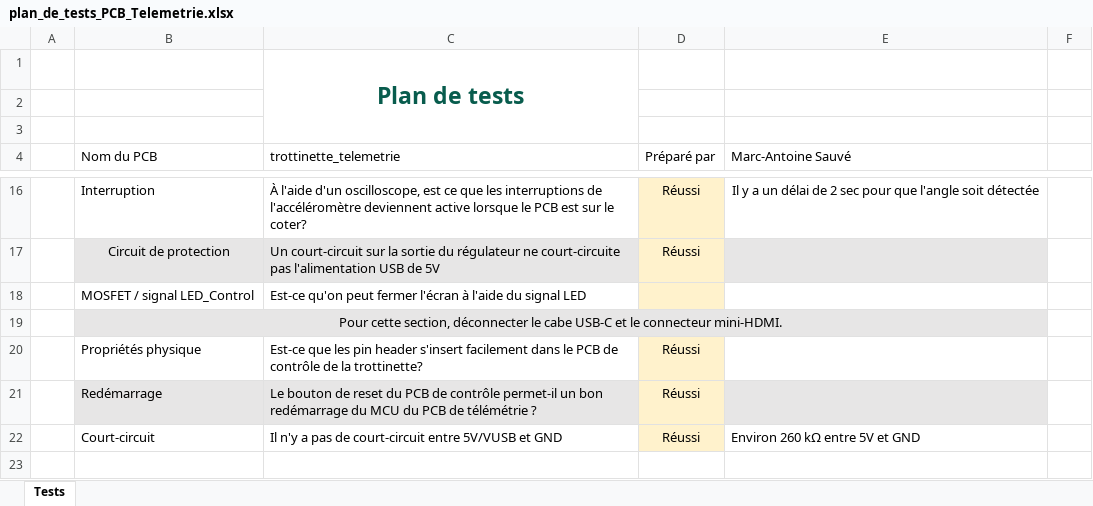
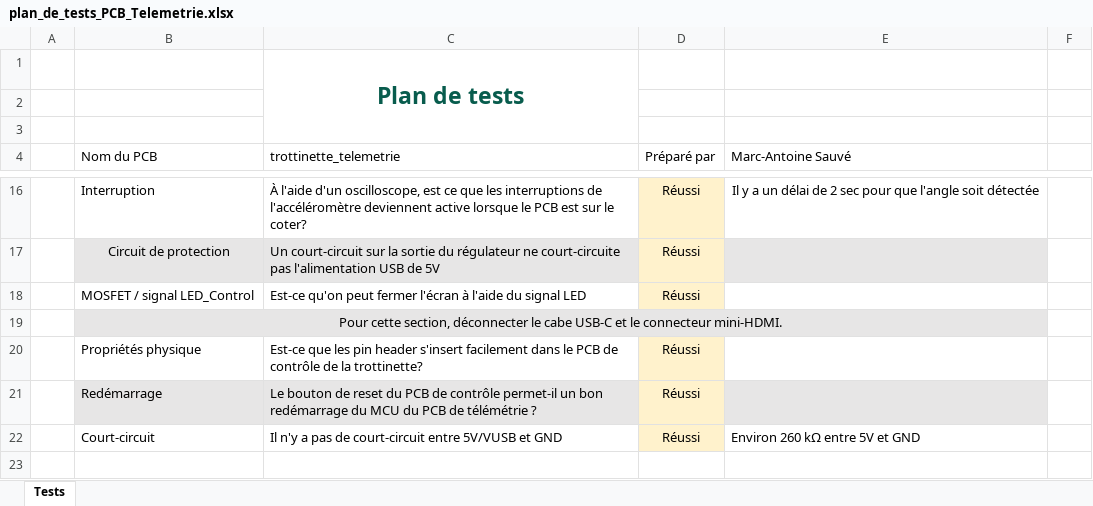
Before and after one commit to MASelectronique/Trotinette_Git, an Excel workbook: Documentation/PCB/Plan_de_test/plan_de_tests_PCB_Telemetrie.xlsx, sheet Tests, drawn as a sheet; only a part is shown, gaps mark what is left out; values as stored, in another font and other column widths than the file's, no borders; charts and pictures and conditional formats and table styles not drawn; the diff names each change by its address in the sheet, - before the commit and + after, or states it on an @@ line.

```diff
--- a/Documentation/PCB/Plan_de_test/plan_de_tests_PCB_Telemetrie.xlsx (sheet Tests)
+++ b/Documentation/PCB/Plan_de_test/plan_de_tests_PCB_Telemetrie.xlsx (sheet Tests)
-D18 (Préparé par): (empty)
+D18 (Préparé par): Réussi
```
Also changed, not shown: 9 other files.
